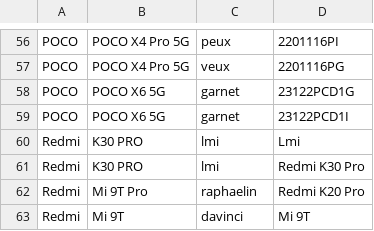
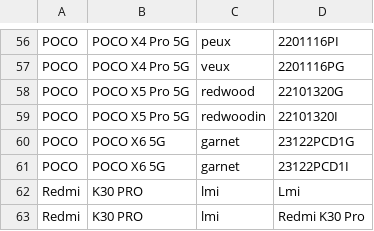
Before and after one commit to Soar1989/get_android_data, a CSV file: data/mi_gms_devices.csv, drawn as a sheet; only a part is shown, gaps mark what is left out; the shorter side is filled out with more unchanged rows.

```diff
--- a/data/mi_gms_devices.csv
+++ b/data/mi_gms_devices.csv
@@ -57,2 +57,4 @@ POCO,POCO X4 Pro 5G,peux,2201116PI
 POCO,POCO X4 Pro 5G,veux,2201116PG
+POCO,POCO X5 Pro 5G,redwood,22101320G
+POCO,POCO X5 Pro 5G	,redwoodin,22101320I
 POCO,POCO X6 5G,garnet,23122PCD1G
```
Also changed, not shown: data/oplus_gms_devices.csv, data/vivo_gms_devices.csv.
